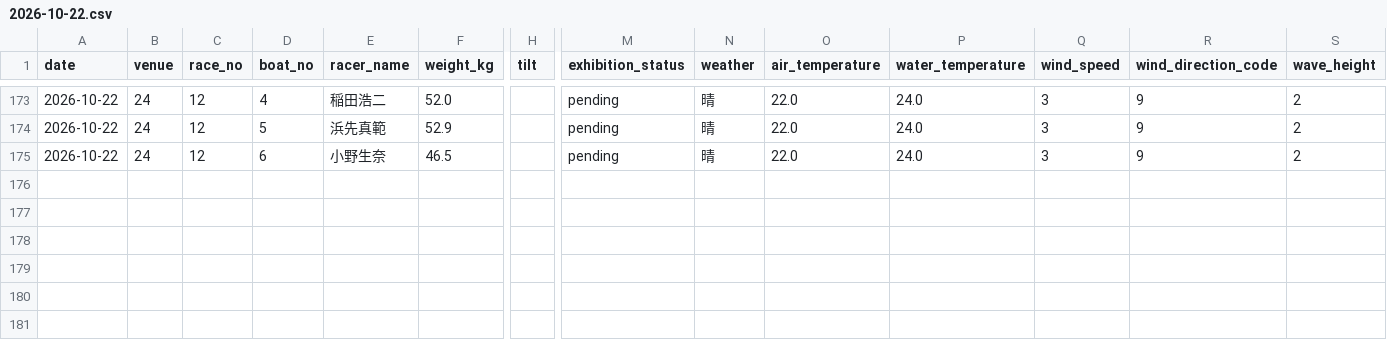
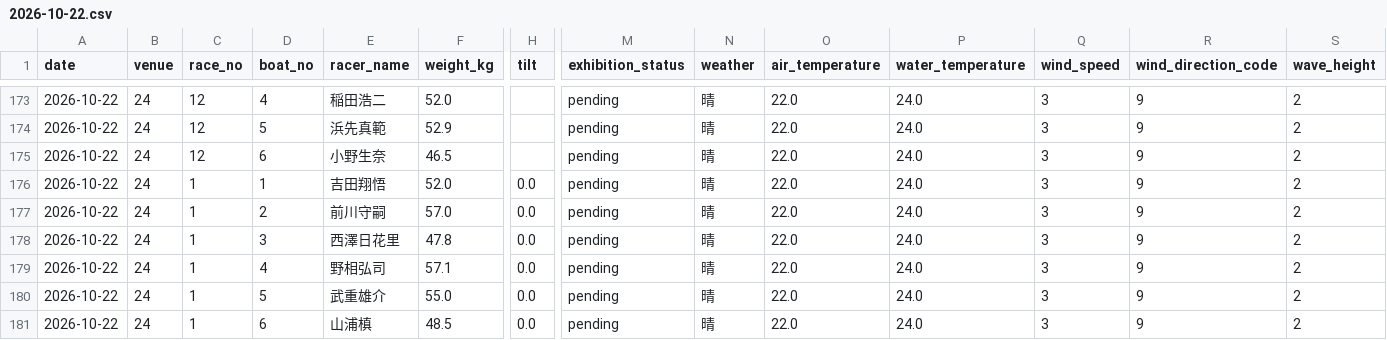
Before and after one commit to kasiwazakilove292-gif/boat-ai-app, a CSV file: data/beforeinfo/2026-10-22.csv, drawn as a sheet; only a part is shown, gaps mark what is left out; rows hold the shown columns only; the diff names each change by its address in the sheet, - before the commit and + after, or states it on an @@ line.

```diff
--- a/data/beforeinfo/2026-10-22.csv
+++ b/data/beforeinfo/2026-10-22.csv
+row 176: 2026-10-22 | 24 | 1 | 1 | 吉田翔悟 | 52.0 | 0.0 | pending | 晴 | 22.0 | 24.0 | 3 | 9 | 2
+row 177: 2026-10-22 | 24 | 1 | 2 | 前川守嗣 | 57.0 | 0.0 | pending | 晴 | 22.0 | 24.0 | 3 | 9 | 2
+row 178: 2026-10-22 | 24 | 1 | 3 | 西澤日花里 | 47.8 | 0.0 | pending | 晴 | 22.0 | 24.0 | 3 | 9 | 2
+row 179: 2026-10-22 | 24 | 1 | 4 | 野相弘司 | 57.1 | 0.0 | pending | 晴 | 22.0 | 24.0 | 3 | 9 | 2
+row 180: 2026-10-22 | 24 | 1 | 5 | 武重雄介 | 55.0 | 0.0 | pending | 晴 | 22.0 | 24.0 | 3 | 9 | 2
+row 181: 2026-10-22 | 24 | 1 | 6 | 山浦槙 | 48.5 | 0.0 | pending | 晴 | 22.0 | 24.0 | 3 | 9 | 2
```
Also changed, not shown: data/omura_beforeinfo.csv, 1 other file.
